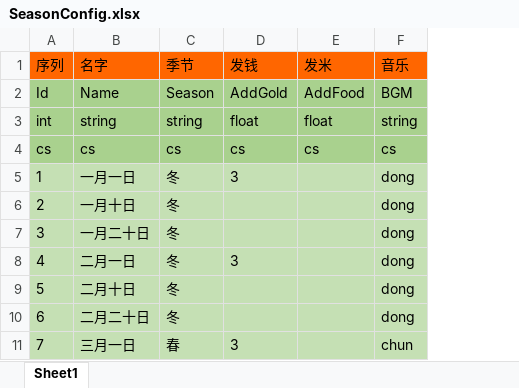
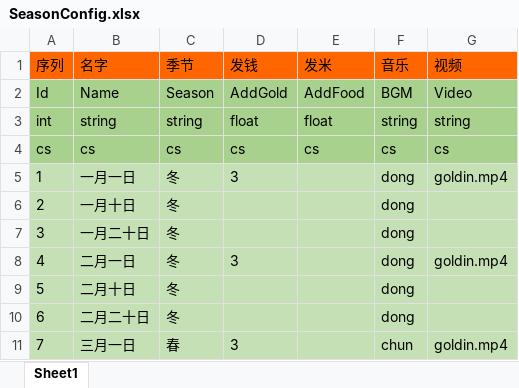
Before and after one commit to realeternia/SanKingdom, an Excel workbook: Design/config/SeasonConfig.xlsx, sheet Sheet1, drawn as a sheet; only a part is shown; values as stored, in another font and other column widths than the file's, no borders; the diff names each change by its address in the sheet, - before the commit and + after, or states it on an @@ line.

Commit message:
season video

```diff
--- a/Design/config/SeasonConfig.xlsx (sheet Sheet1)
+++ b/Design/config/SeasonConfig.xlsx (sheet Sheet1)
+column G (视频), rows 2-11: Video | string | cs | goldin.mp4 |  |  | goldin.mp4 |  |  | goldin.mp4
```
Also changed, not shown: Design/config/CityDevConfig.xlsx, 11 other files.
